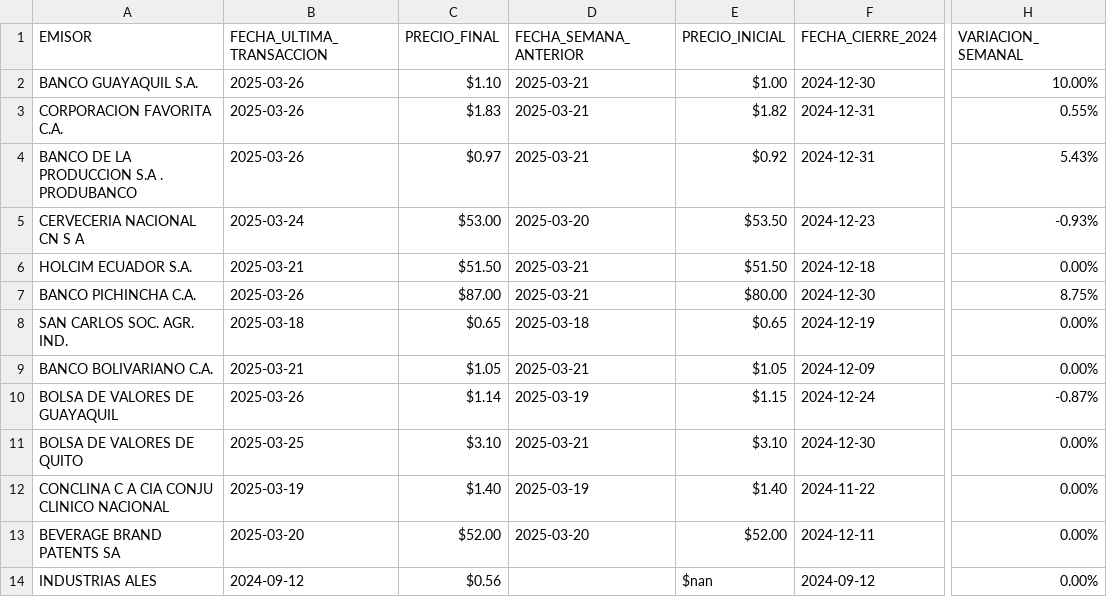
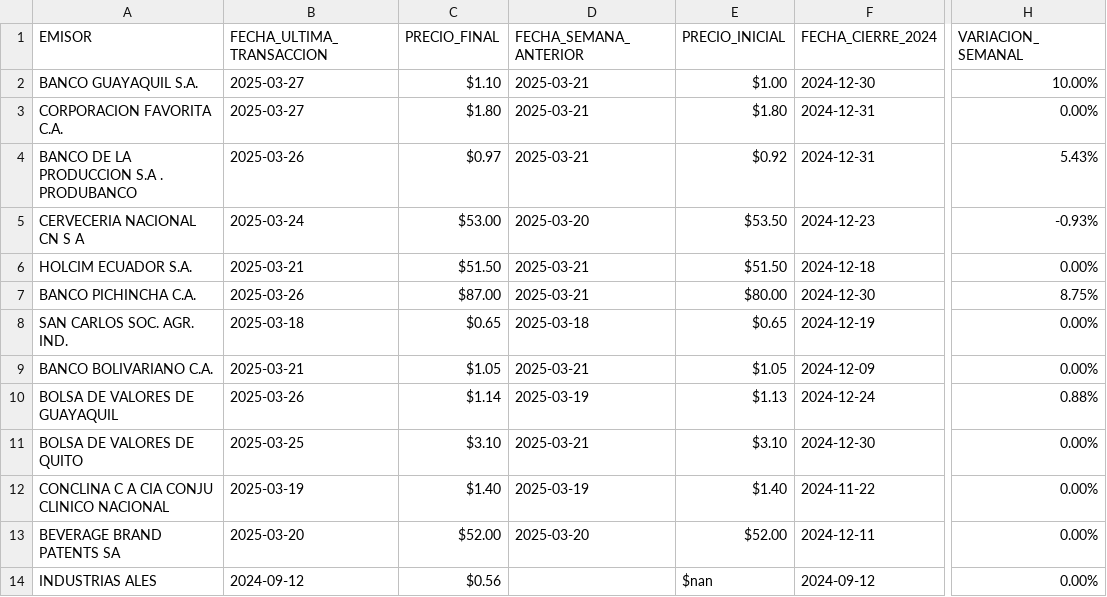
Before and after one commit to TRomMV/Reporte-Metrovalores, a CSV file: data/datos_actualizados.csv, drawn as a sheet; only a part is shown, gaps mark what is left out; the diff names each change by its address in the sheet, - before the commit and + after, or states it on an @@ line.

```diff
--- a/data/datos_actualizados.csv
+++ b/data/datos_actualizados.csv
-B2:B3 (FECHA_ULTIMA_TRANSACCION): 2025-03-26
+B2:B3 (FECHA_ULTIMA_TRANSACCION): 2025-03-27
-C3 (PRECIO_FINAL): $1.83
+C3 (PRECIO_FINAL): $1.80
-E3 (PRECIO_INICIAL): $1.82
+E3 (PRECIO_INICIAL): $1.80
-H3 (VARIACION_SEMANAL): 0.55%
+H3 (VARIACION_SEMANAL): 0.00%
-E10 (PRECIO_INICIAL): $1.15
+E10 (PRECIO_INICIAL): $1.13
-H10 (VARIACION_SEMANAL): -0.87%
+H10 (VARIACION_SEMANAL): 0.88%
```
Also changed, not shown: data/acciones_2025.csv, data/acciones_combinadas.csv, 1 other file.
